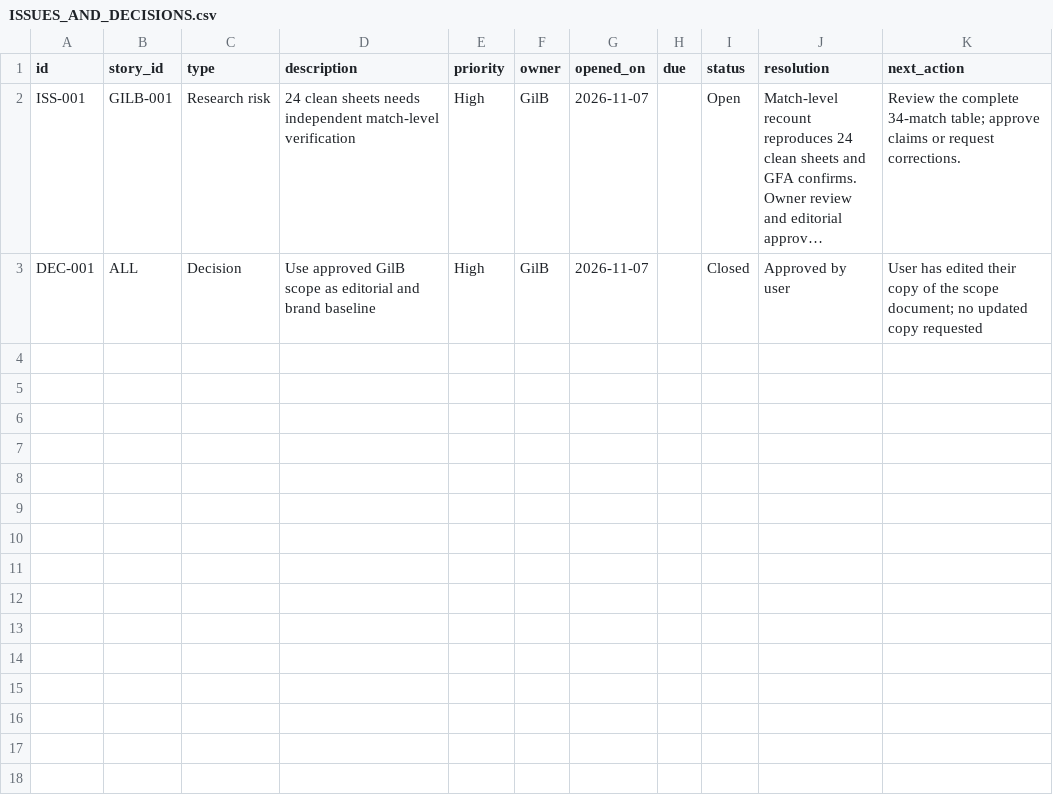
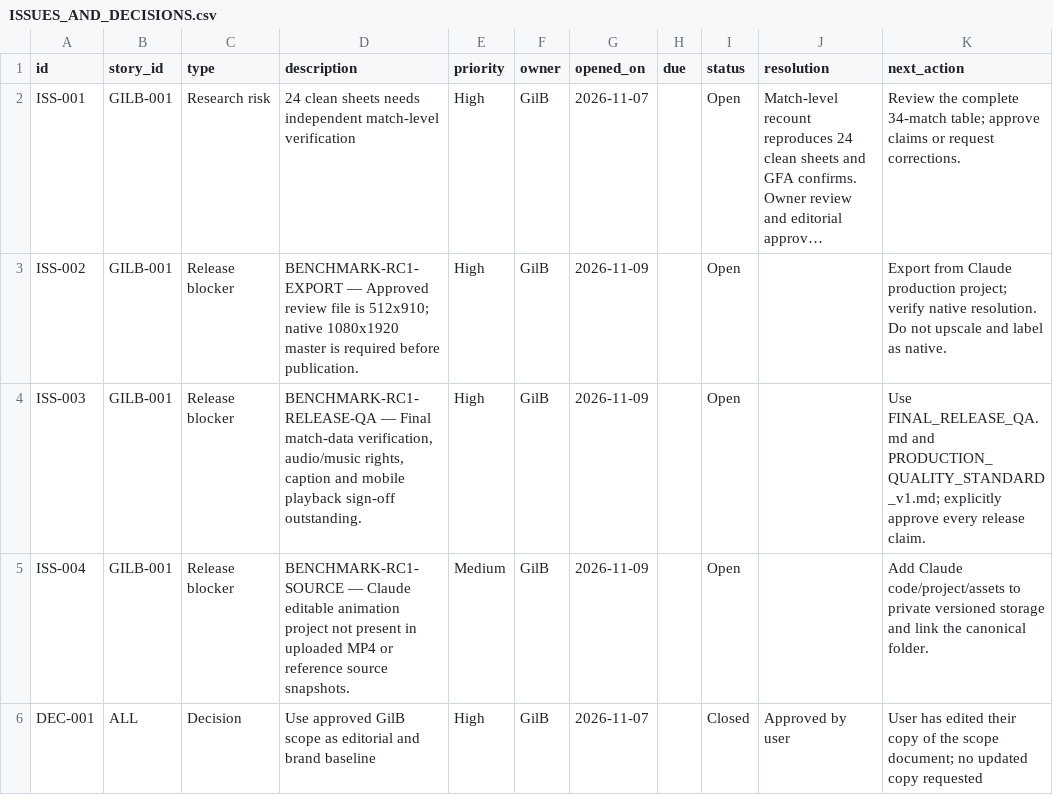
Before and after one commit to Gilbert-B/gilb-story-lab, a CSV file: exports/ISSUES_AND_DECISIONS.csv, drawn as a sheet; long unchanged cells end in …; the diff names each change by its address in the sheet, - before the commit and + after, or states it on an @@ line.

```diff
--- a/exports/ISSUES_AND_DECISIONS.csv
+++ b/exports/ISSUES_AND_DECISIONS.csv
+row 3: ISS-002 | GILB-001 | Release blocker | BENCHMARK-RC1-EXPORT — Approved review file is 512x910; native 1080x1920 master is required before publication. | High | GilB | 2026-11-09 |  | Open |  | Export from Claude production project; verify native resolution. Do not upscale and label as native.
+row 4: ISS-003 | GILB-001 | Release blocker | BENCHMARK-RC1-RELEASE-QA — Final match-data verification, audio/music rights, caption and mobile playback sign-off outstanding. | High | GilB | 2026-11-09 |  | Open |  | Use FINAL_RELEASE_QA.md and PRODUCTION_QUALITY_STANDARD_v1.md; explicitly approve every release claim.
+row 5: ISS-004 | GILB-001 | Release blocker | BENCHMARK-RC1-SOURCE — Claude editable animation project not present in uploaded MP4 or reference source snapshots. | Medium | GilB | 2026-11-09 |  | Open |  | Add Claude code/project/assets to private versioned storage and link the canonical folder.
```
Also changed, not shown: exports/PRODUCTION.csv, exports/STORIES.csv, 52 other files.
